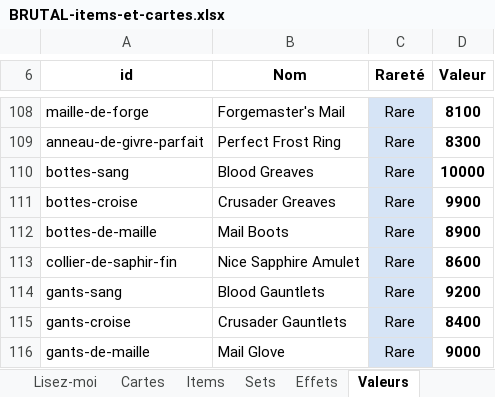
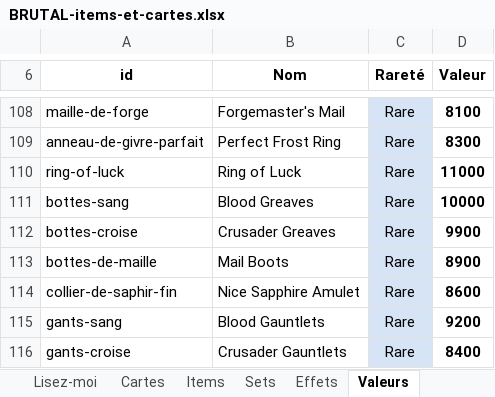
Before and after one commit to Dr-Brioche/Brutal, an Excel workbook: docs/BRUTAL-items-et-cartes.xlsx, sheet Valeurs, drawn as a sheet; only a part is shown, gaps mark what is left out; the shorter side is filled out with more unchanged rows; values as stored, in another font and other column widths than the file's, no borders; the diff names each change by its address in the sheet, - before the commit and + after, or states it on an @@ line.

```diff
--- a/docs/BRUTAL-items-et-cartes.xlsx (sheet Valeurs)
+++ b/docs/BRUTAL-items-et-cartes.xlsx (sheet Valeurs)
+row 110: ring-of-luck | Ring of Luck | Rare | 11000
```
Also changed, not shown: sheet Monstres, sheet Items, other sheet tabs, 2 other files.
